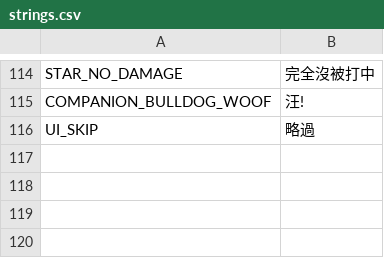
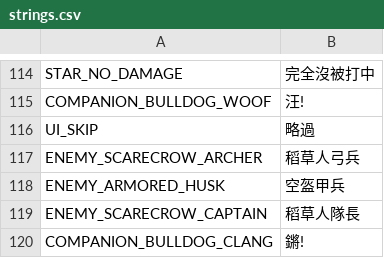
Before and after one commit to QuantumPrediction/DoggyKnight, a CSV file: i18n/strings.csv, drawn as a sheet; only a part is shown, gaps mark what is left out; the diff names each change by its address in the sheet, - before the commit and + after, or states it on an @@ line.

```diff
--- a/i18n/strings.csv
+++ b/i18n/strings.csv
+row 117: ENEMY_SCARECROW_ARCHER | 稻草人弓兵
+row 118: ENEMY_ARMORED_HUSK | 空盔甲兵
+row 119: ENEMY_SCARECROW_CAPTAIN | 稻草人隊長
+row 120: COMPANION_BULLDOG_CLANG | 鏘!
```
Also changed, not shown: 37 other files.
